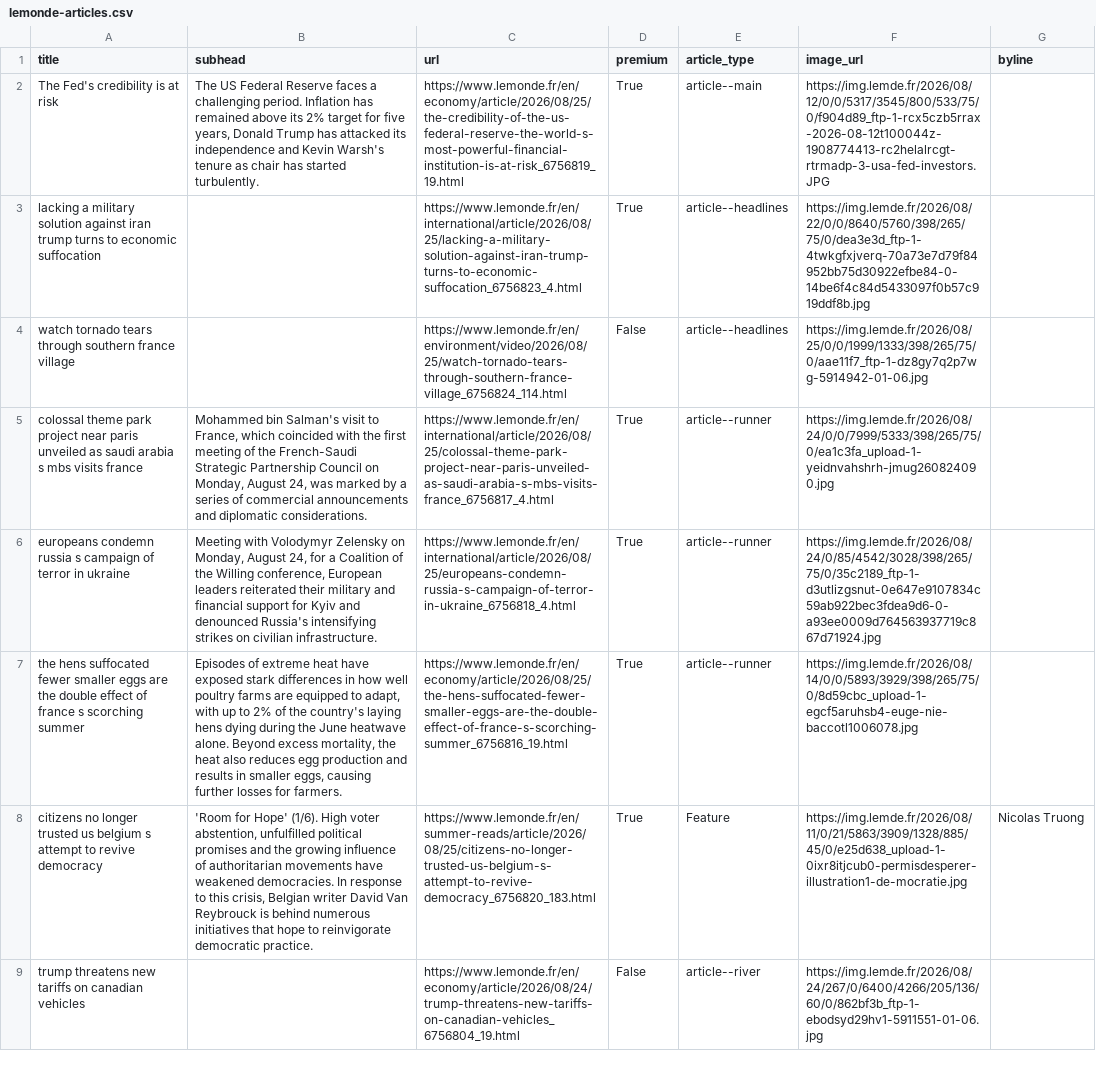
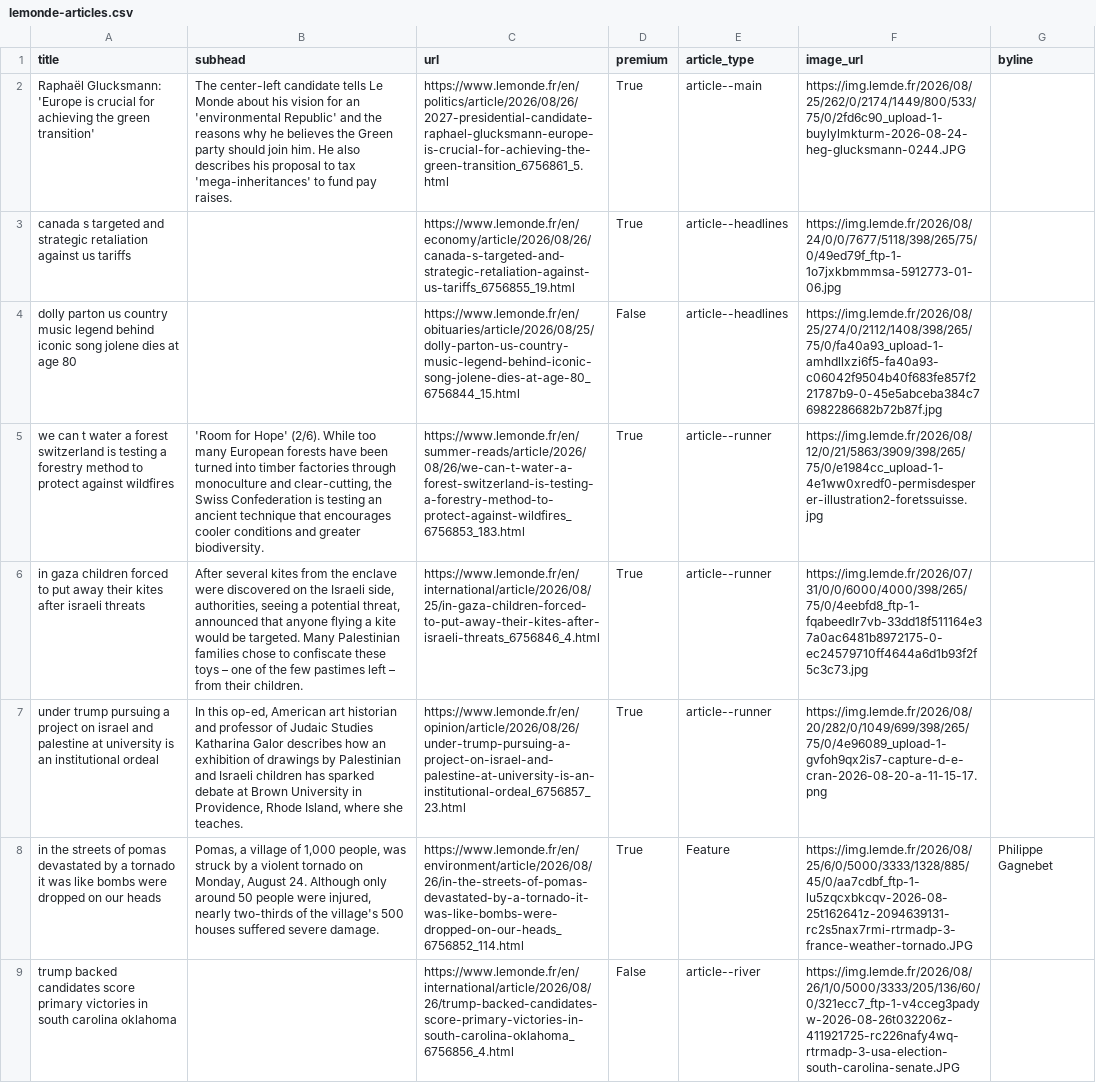
Before and after one commit to Isoparkes/Lede-LeMonde-AutoUpdate, a CSV file: lemonde-articles.csv, drawn as a sheet; only a part is shown; the diff covers the shown part only; the diff names each change by its address in the sheet, - before the commit and + after, or states it on an @@ line.

```diff
--- a/lemonde-articles.csv
+++ b/lemonde-articles.csv
-A2 (title): The Fed's credibility is at risk
+A2 (title): Raphaël Glucksmann: 'Europe is crucial for achieving the green transition'
-B2 (subhead): The US Federal Reserve faces a challenging period. Inflation has remained above its 2% target for five years, Donald Trump has attacked its independence and Kevin Warsh's tenure as chair has started turbulently.
+B2 (subhead): The center-left candidate tells Le Monde about his vision for an 'environmental Republic' and the reasons why he believes the Green party should join him. He also describes his proposal to tax 'mega-inheritances' to fund pay raises.
-C2 (url): https://www.lemonde.fr/en/economy/article/2026/08/25/the-credibility-of-the-us-federal-reserve-the-world-s-most-powerful-financial-institution-is-at-risk_6756819_19.html
+C2 (url): https://www.lemonde.fr/en/politics/article/2026/08/26/2027-presidential-candidate-raphael-glucksmann-europe-is-crucial-for-achieving-the-green-transition_6756861_5.html
-F2 (image_url): https://img.lemde.fr/2026/08/12/0/0/5317/3545/800/533/75/0/f904d89_ftp-1-rcx5czb5rrax-2026-08-12t100044z-1908774413-rc2helalrcgt-rtrmadp-3-usa-fed-investors.JPG
+F2 (image_url): https://img.lemde.fr/2026/08/25/262/0/2174/1449/800/533/75/0/2fd6c90_upload-1-buylylmkturm-2026-08-24-heg-glucksmann-0244.JPG
-A3 (title): lacking a military solution against iran trump turns to economic suffocation
+A3 (title): canada s targeted and strategic retaliation against us tariffs
-C3 (url): https://www.lemonde.fr/en/international/article/2026/08/25/lacking-a-military-solution-against-iran-trump-turns-to-economic-suffocation_6756823_4.html
+C3 (url): https://www.lemonde.fr/en/economy/article/2026/08/26/canada-s-targeted-and-strategic-retaliation-against-us-tariffs_6756855_19.html
-F3 (image_url): https://img.lemde.fr/2026/08/22/0/0/8640/5760/398/265/75/0/dea3e3d_ftp-1-4twkgfxjverq-70a73e7d79f84952bb75d30922efbe84-0-14be6f4c84d5433097f0b57c919ddf8b.jpg
+F3 (image_url): https://img.lemde.fr/2026/08/24/0/0/7677/5118/398/265/75/0/49ed79f_ftp-1-1o7jxkbmmmsa-5912773-01-06.jpg
-A4 (title): watch tornado tears through southern france village
+A4 (title): dolly parton us country music legend behind iconic song jolene dies at age 80
-C4 (url): https://www.lemonde.fr/en/environment/video/2026/08/25/watch-tornado-tears-through-southern-france-village_6756824_114.html
+C4 (url): https://www.lemonde.fr/en/obituaries/article/2026/08/25/dolly-parton-us-country-music-legend-behind-iconic-song-jolene-dies-at-age-80_6756844_15.html
-F4 (image_url): https://img.lemde.fr/2026/08/25/0/0/1999/1333/398/265/75/0/aae11f7_ftp-1-dz8gy7q2p7wg-5914942-01-06.jpg
+F4 (image_url): https://img.lemde.fr/2026/08/25/274/0/2112/1408/398/265/75/0/fa40a93_upload-1-amhdllxzi6f5-fa40a93-c06042f9504b40f683fe857f221787b9-0-45e5abceba384c76982286682b72b87f.jpg
-A5 (title): colossal theme park project near paris unveiled as saudi arabia s mbs visits france
+A5 (title): we can t water a forest switzerland is testing a forestry method to protect against wildfires
-B5 (subhead): Mohammed bin Salman's visit to France, which coincided with the first meeting of the French-Saudi Strategic Partnership Council on Monday, August 24, was marked by a series of commercial announcements and diplomatic considerations.
+B5 (subhead): 'Room for Hope' (2/6). While too many European forests have been turned into timber factories through monoculture and clear-cutting, the Swiss Confederation is testing an ancient technique that encourages cooler conditions and greater biodiversity.
-C5 (url): https://www.lemonde.fr/en/international/article/2026/08/25/colossal-theme-park-project-near-paris-unveiled-as-saudi-arabia-s-mbs-visits-france_6756817_4.html
+C5 (url): https://www.lemonde.fr/en/summer-reads/article/2026/08/26/we-can-t-water-a-forest-switzerland-is-testing-a-forestry-method-to-protect-against-wildfires_6756853_183.html
-F5 (image_url): https://img.lemde.fr/2026/08/24/0/0/7999/5333/398/265/75/0/ea1c3fa_upload-1-yeidnvahshrh-jmug260824090.jpg
+F5 (image_url): https://img.lemde.fr/2026/08/12/0/21/5863/3909/398/265/75/0/e1984cc_upload-1-4e1ww0xredf0-permisdesperer-illustration2-foretssuisse.jpg
-A6 (title): europeans condemn russia s campaign of terror in ukraine
+A6 (title): in gaza children forced to put away their kites after israeli threats
-B6 (subhead): Meeting with Volodymyr Zelensky on Monday, August 24, for a Coalition of the Willing conference, European leaders reiterated their military and financial support for Kyiv and denounced Russia's intensifying strikes on civilian infrastructure.
+B6 (subhead): After several kites from the enclave were discovered on the Israeli side, authorities, seeing a potential threat, announced that anyone flying a kite would be targeted. Many Palestinian families chose to confiscate these toys – one of the few pastimes left – from their children.
-C6 (url): https://www.lemonde.fr/en/international/article/2026/08/25/europeans-condemn-russia-s-campaign-of-terror-in-ukraine_6756818_4.html
+C6 (url): https://www.lemonde.fr/en/international/article/2026/08/25/in-gaza-children-forced-to-put-away-their-kites-after-israeli-threats_6756846_4.html
-F6 (image_url): https://img.lemde.fr/2026/08/24/0/85/4542/3028/398/265/75/0/35c2189_ftp-1-d3utlizgsnut-0e647e9107834c59ab922bec3fdea9d6-0-a93ee0009d764563937719c867d71924.jpg
+F6 (image_url): https://img.lemde.fr/2026/07/31/0/0/6000/4000/398/265/75/0/4eebfd8_ftp-1-fqabeedlr7vb-33dd18f511164e37a0ac6481b8972175-0-ec24579710ff4644a6d1b93f2f5c3c73.jpg
-A7 (title): the hens suffocated fewer smaller eggs are the double effect of france s scorching summer
+A7 (title): under trump pursuing a project on israel and palestine at university is an institutional ordeal
-B7 (subhead): Episodes of extreme heat have exposed stark differences in how well poultry farms are equipped to adapt, with up to 2% of the country's laying hens dying during the June heatwave alone. Beyond excess mortality, the heat also reduces egg production and results in smaller eggs, causing further losses for farmers.
+B7 (subhead): In this op-ed, American art historian and professor of Judaic Studies Katharina Galor describes how an exhibition of drawings by Palestinian and Israeli children has sparked debate at Brown University in Providence, Rhode Island, where she teaches.
-C7 (url): https://www.lemonde.fr/en/economy/article/2026/08/25/the-hens-suffocated-fewer-smaller-eggs-are-the-double-effect-of-france-s-scorching-summer_6756816_19.html
+C7 (url): https://www.lemonde.fr/en/opinion/article/2026/08/26/under-trump-pursuing-a-project-on-israel-and-palestine-at-university-is-an-institutional-ordeal_6756857_23.html
-F7 (image_url): https://img.lemde.fr/2026/08/14/0/0/5893/3929/398/265/75/0/8d59cbc_upload-1-egcf5aruhsb4-euge-nie-baccotl1006078.jpg
+F7 (image_url): https://img.lemde.fr/2026/08/20/282/0/1049/699/398/265/75/0/4e96089_upload-1-gvfoh9qx2is7-capture-d-e-cran-2026-08-20-a-11-15-17.png
-A8 (title): citizens no longer trusted us belgium s attempt to revive democracy
+A8 (title): in the streets of pomas devastated by a tornado it was like bombs were dropped on our heads
-B8 (subhead): 'Room for Hope' (1/6). High voter abstention, unfulfilled political promises and the growing influence of authoritarian movements have weakened democracies. In response to this crisis, Belgian writer David Van Reybrouck is behind numerous initiatives that hope to reinvigorate democratic practice.
+B8 (subhead): Pomas, a village of 1,000 people, was struck by a violent tornado on Monday, August 24. Although only around 50 people were injured, nearly two-thirds of the village's 500 houses suffered severe damage.
-C8 (url): https://www.lemonde.fr/en/summer-reads/article/2026/08/25/citizens-no-longer-trusted-us-belgium-s-attempt-to-revive-democracy_6756820_183.html
+C8 (url): https://www.lemonde.fr/en/environment/article/2026/08/26/in-the-streets-of-pomas-devastated-by-a-tornado-it-was-like-bombs-were-dropped-on-our-heads_6756852_114.html
-F8 (image_url): https://img.lemde.fr/2026/08/11/0/21/5863/3909/1328/885/45/0/e25d638_upload-1-0ixr8itjcub0-permisdesperer-illustration1-de-mocratie.jpg
+F8 (image_url): https://img.lemde.fr/2026/08/25/6/0/5000/3333/1328/885/45/0/aa7cdbf_ftp-1-lu5zqcxbkcqv-2026-08-25t162641z-2094639131-rc2s5nax7rmi-rtrmadp-3-france-weather-tornado.JPG
-G8 (byline): Nicolas Truong
+G8 (byline): Philippe Gagnebet
-A9 (title): trump threatens new tariffs on canadian vehicles
+A9 (title): trump backed candidates score primary victories in south carolina oklahoma
-C9 (url): https://www.lemonde.fr/en/economy/article/2026/08/24/trump-threatens-new-tariffs-on-canadian-vehicles_6756804_19.html
+C9 (url): https://www.lemonde.fr/en/international/article/2026/08/26/trump-backed-candidates-score-primary-victories-in-south-carolina-oklahoma_6756856_4.html
-F9 (image_url): https://img.lemde.fr/2026/08/24/267/0/6400/4266/205/136/60/0/862bf3b_ftp-1-ebodsyd29hv1-5911551-01-06.jpg
+F9 (image_url): https://img.lemde.fr/2026/08/26/1/0/5000/3333/205/136/60/0/321ecc7_ftp-1-v4cceg3padyw-2026-08-26t032206z-411921725-rc226nafy4wq-rtrmadp-3-usa-election-south-carolina-senate.JPG
```
Also changed, not shown: 5 added rows, 5 removed rows and 29 edited cells elsewhere in this file.
